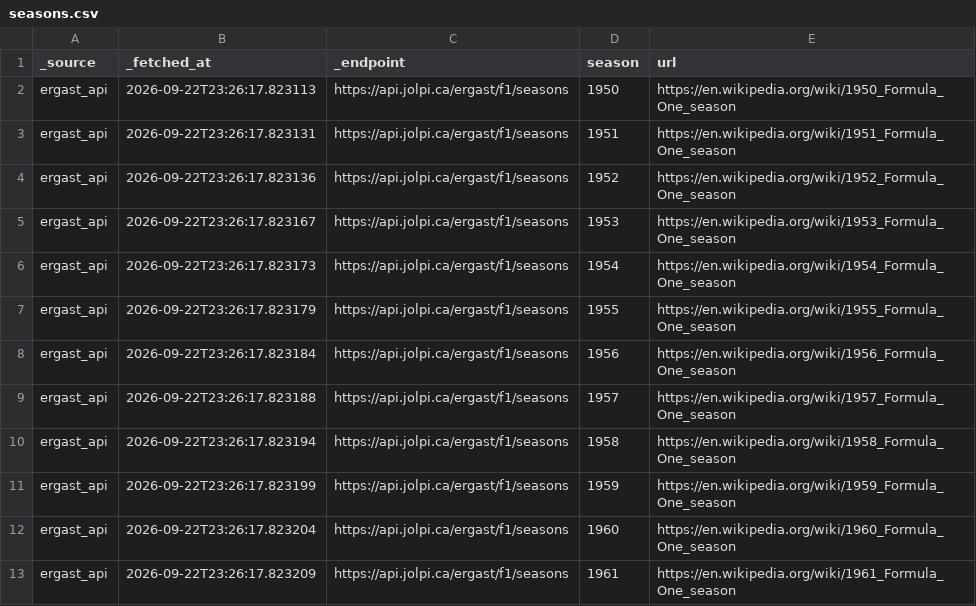
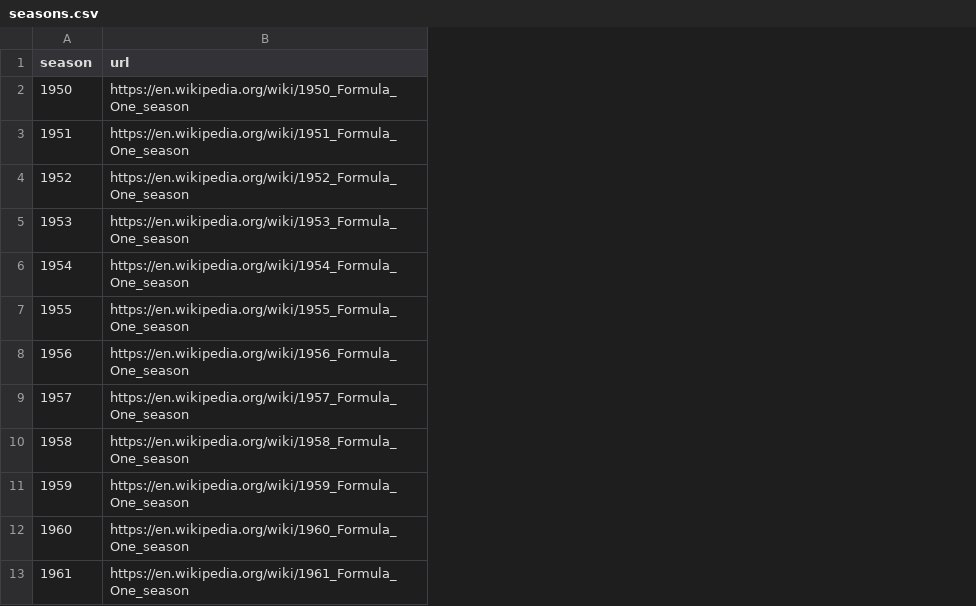
Before and after one commit to jmr-lab/f1-etl-pipeline, a CSV file: data/raw/seasons.csv, drawn as a sheet; only a part is shown; the diff names each change by its address in the sheet, - before the commit and + after, or states it on an @@ line.

```diff
--- a/data/raw/seasons.csv
+++ b/data/raw/seasons.csv
-column A (_source), rows 2-13: all ergast_api
-column B (_fetched_at), rows 2-13: 2026-09-22T23:26:17.823113 | 2026-09-22T23:26:17.823131 | 2026-09-22T23:26:17.823136 | 2026-09-22T23:26:17.823167 | 2026-09-22T23:26:17.823173 | 2026-09-22T23:26:17.823179 | 2026-09-22T23:26:17.823184 | 2026-09-22T23:26:17.823188 | 2026-09-22T23:26:17.823194 | 2026-09-22T23:26:17.823199 | 2026-09-22T23:26:17.823204 | 2026-09-22T23:26:17.823209
-column C (_endpoint), rows 2-13: all https://api.jolpi.ca/ergast/f1/seasons
```
Also changed, not shown: 4 other files.
